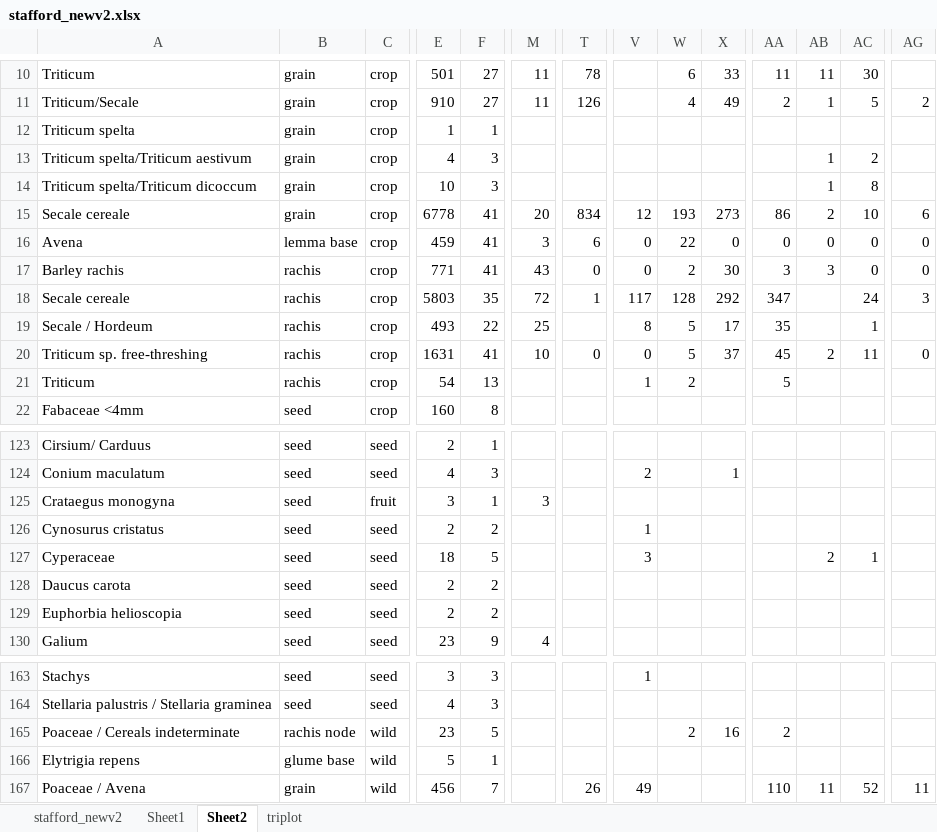
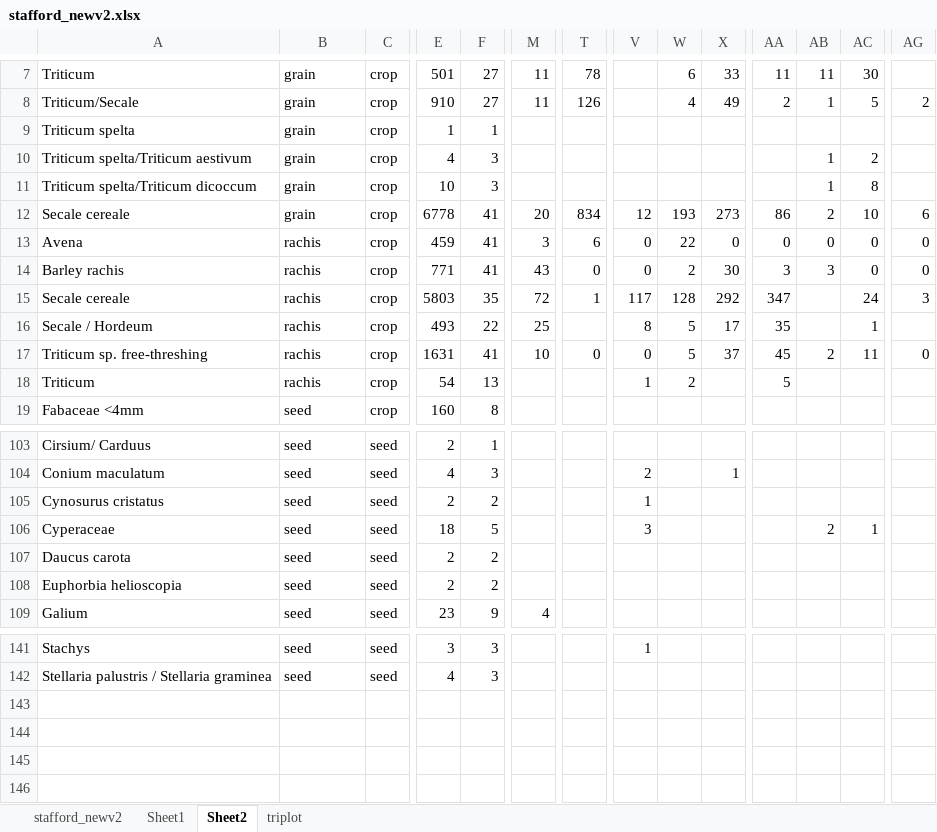
Before and after one commit to CropPro-package/CropPro, an Excel workbook: stafford_newv2.xlsx, sheet Sheet2, drawn as a sheet; only a part is shown, gaps mark what is left out; values as stored, in another font and other column widths than the file's, no borders; removed rows and columns are numbered as before the commit, all else as after; rows hold the shown columns only; the diff covers the shown part only; the diff names each change by its address in the sheet, - before the commit and + after, or states it on an @@ line.

```diff
--- a/stafford_newv2.xlsx (sheet Sheet2)
+++ b/stafford_newv2.xlsx (sheet Sheet2)
-B13: lemma base
+B13: rachis
-row 125: Crataegus monogyna | seed | fruit | 3 | 1 | 3
-row 165: Poaceae / Cereals indeterminate | rachis node | wild | 23 | 5 |  |  |  | 2 | 16 | 2
-row 166: Elytrigia repens | glume base | wild | 5 | 1
-row 167: Poaceae / Avena | grain | wild | 456 | 7 |  | 26 | 49 |  |  | 110 | 11 | 52 | 11
```
Also changed, not shown: 21 removed rows elsewhere in this sheet, formulas that keep their value, 21 other files.
